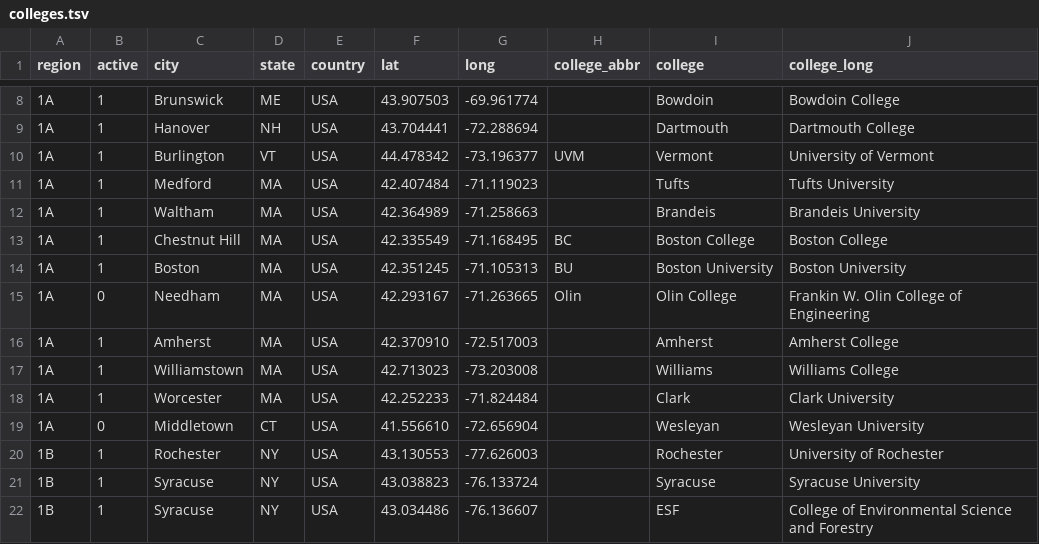
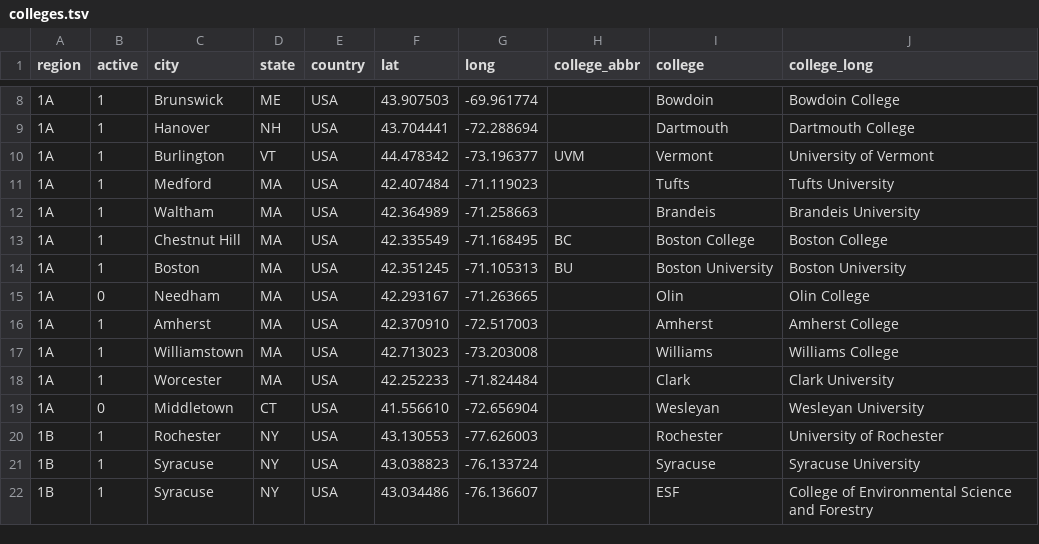
Before and after one commit to quizbowl/collegecalendar, a TSV file: map/colleges.tsv, drawn as a sheet; only a part is shown, gaps mark what is left out.

Commit message:
fixing olin (if it doesn't break tsv again)

```diff
--- a/map/colleges.tsv
+++ b/map/colleges.tsv
@@ -14,3 +14,3 @@ region	active	city	state	country	lat	long	college_abbr	college	college_long
 1A	1	Boston	MA	USA	42.351245	-71.105313	BU	Boston University	Boston University
-1A	0	Needham	MA	USA	42.293167	-71.263665	Olin	Olin College	Frankin W. Olin College of Engineering
+1A	0	Needham	MA	USA	42.293167	-71.263665		Olin	Olin College
 1A	1	Amherst	MA	USA	42.370910	-72.517003		Amherst	Amherst College
```
